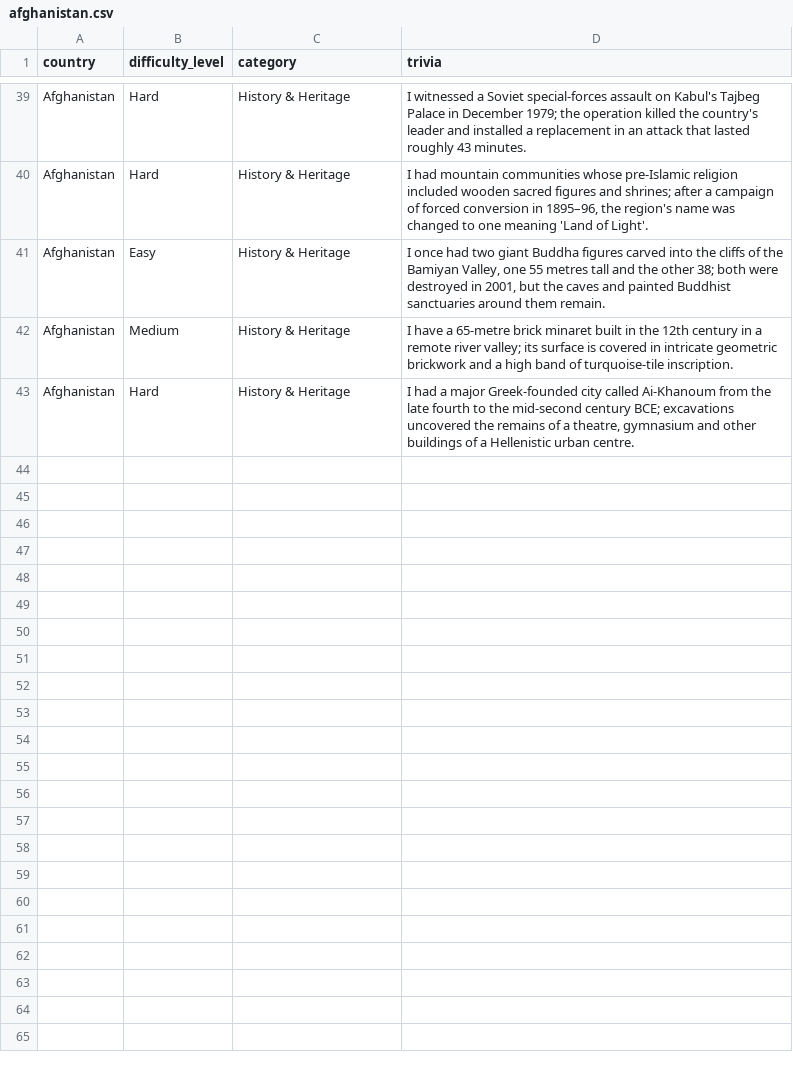
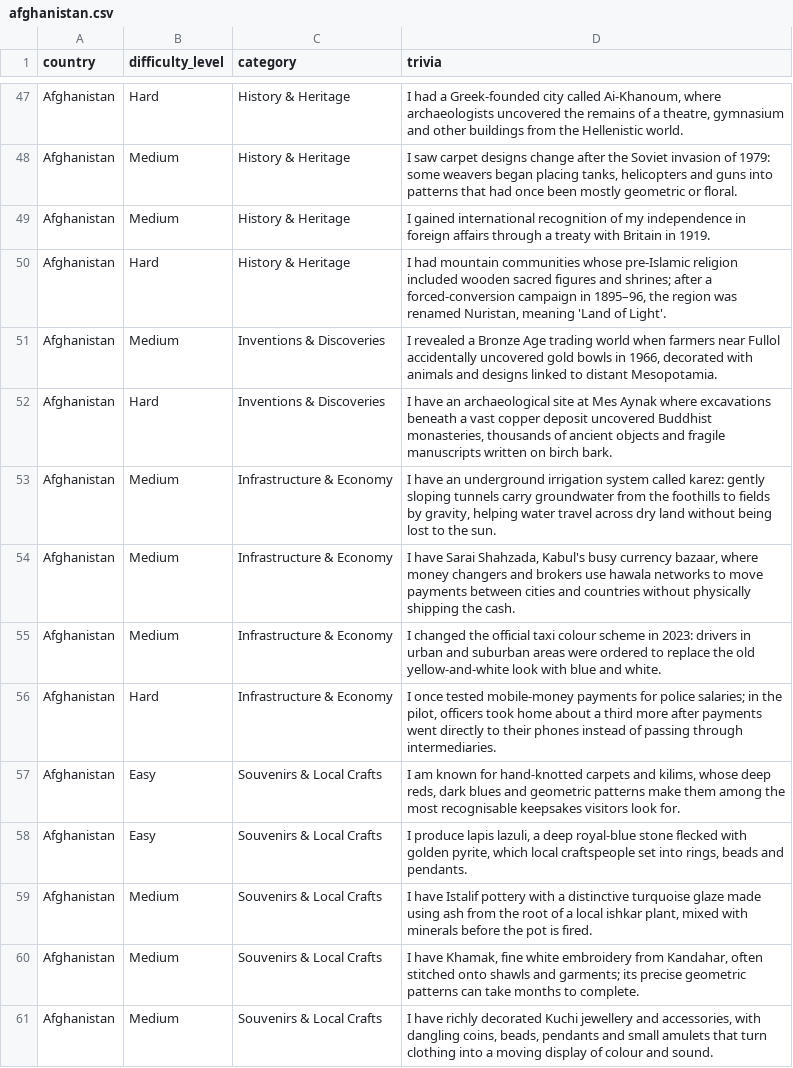
Before and after one commit to Nehaachopra/world-through-trivia, a CSV file: trivia/afghanistan.csv, drawn as a sheet; only a part is shown, gaps mark what is left out; the diff covers the shown part only.

Commit message:
Expand Afghanistan trivia across 14 country categories

```diff
--- a/trivia/afghanistan.csv
+++ b/trivia/afghanistan.csv
@@ -39,5 +47,15 @@
-"Afghanistan","Hard","History & Heritage","I witnessed a Soviet special-forces assault on Kabul's Tajbeg Palace in December 1979; the operation killed the country's leader and installed a replacement in an attack that lasted roughly 43 minutes."
-"Afghanistan","Hard","History & Heritage","I had mountain communities whose pre-Islamic religion included wooden sacred figures and shrines; after a campaign of forced conversion in 1895–96, the region's name was changed to one meaning 'Land of Light'."
-"Afghanistan","Easy","History & Heritage","I once had two giant Buddha figures carved into the cliffs of the Bamiyan Valley, one 55 metres tall and the other 38; both were destroyed in 2001, but the caves and painted Buddhist sanctuaries around them remain."
-"Afghanistan","Medium","History & Heritage","I have a 65-metre brick minaret built in the 12th century in a remote river valley; its surface is covered in intricate geometric brickwork and a high band of turquoise-tile inscription."
-"Afghanistan","Hard","History & Heritage","I had a major Greek-founded city called Ai-Khanoum from the late fourth to the mid-second century BCE; excavations uncovered the remains of a theatre, gymnasium and other buildings of a Hellenistic urban centre."
+"Afghanistan","Hard","History & Heritage","I had a Greek-founded city called Ai-Khanoum, where archaeologists uncovered the remains of a theatre, gymnasium and other buildings from the Hellenistic world."
+"Afghanistan","Medium","History & Heritage","I saw carpet designs change after the Soviet invasion of 1979: some weavers began placing tanks, helicopters and guns into patterns that had once been mostly geometric or floral."
+"Afghanistan","Medium","History & Heritage","I gained international recognition of my independence in foreign affairs through a treaty with Britain in 1919."
+"Afghanistan","Hard","History & Heritage","I had mountain communities whose pre-Islamic religion included wooden sacred figures and shrines; after a forced-conversion campaign in 1895–96, the region was renamed Nuristan, meaning 'Land of Light'."
+"Afghanistan","Medium","Inventions & Discoveries","I revealed a Bronze Age trading world when farmers near Fullol accidentally uncovered gold bowls in 1966, decorated with animals and designs linked to distant Mesopotamia."
+"Afghanistan","Hard","Inventions & Discoveries","I have an archaeological site at Mes Aynak where excavations beneath a vast copper deposit uncovered Buddhist monasteries, thousands of ancient objects and fragile manuscripts written on birch bark."
+"Afghanistan","Medium","Infrastructure & Economy","I have an underground irrigation system called karez: gently sloping tunnels carry groundwater from the foothills to fields by gravity, helping water travel across dry land without being lost to the sun."
+"Afghanistan","Medium","Infrastructure & Economy","I have Sarai Shahzada, Kabul's busy currency bazaar, where money changers and brokers use hawala networks to move payments between cities and countries without physically shipping the cash."
+"Afghanistan","Medium","Infrastructure & Economy","I changed the official taxi colour scheme in 2023: drivers in urban and suburban areas were ordered to replace the old yellow-and-white look with blue and white."
+"Afghanistan","Hard","Infrastructure & Economy","I once tested mobile-money payments for police salaries; in the pilot, officers took home about a third more after payments went directly to their phones instead of passing through intermediaries."
+"Afghanistan","Easy","Souvenirs & Local Crafts","I am known for hand-knotted carpets and kilims, whose deep reds, dark blues and geometric patterns make them among the most recognisable keepsakes visitors look for."
+"Afghanistan","Easy","Souvenirs & Local Crafts","I produce lapis lazuli, a deep royal-blue stone flecked with golden pyrite, which local craftspeople set into rings, beads and pendants."
+"Afghanistan","Medium","Souvenirs & Local Crafts","I have Istalif pottery with a distinctive turquoise glaze made using ash from the root of a local ishkar plant, mixed with minerals before the pot is fired."
+"Afghanistan","Medium","Souvenirs & Local Crafts","I have Khamak, fine white embroidery from Kandahar, often stitched onto shawls and garments; its precise geometric patterns can take months to complete."
+"Afghanistan","Medium","Souvenirs & Local Crafts","I have richly decorated Kuchi jewellery and accessories, with dangling coins, beads, pendants and small amulets that turn clothing into a moving display of colour and sound."
```
Also changed, not shown: 10 added rows, 2 removed rows and 62 edited cells elsewhere in this file.
